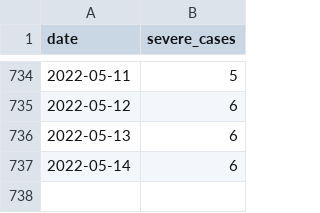
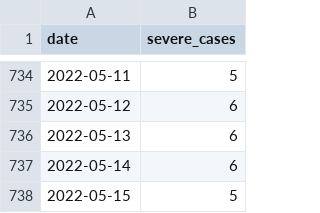
Before and after one commit to kzktmr/Covid19Dashboard, a CSV file: data/severe_cases.csv, drawn as a sheet; only a part is shown, gaps mark what is left out; the diff names each change by its address in the sheet, - before the commit and + after, or states it on an @@ line.

Commit message:
Data updated

```diff
--- a/data/severe_cases.csv
+++ b/data/severe_cases.csv
+row 738: 2022-05-15 | 5
```
